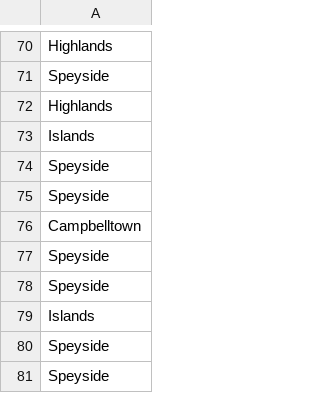
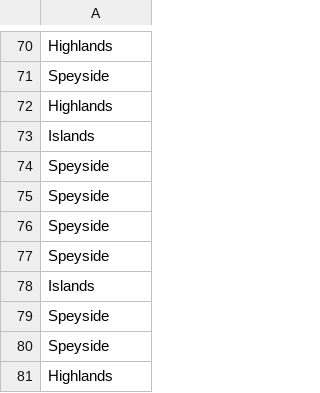
Before and after one commit to Alivething/Working, a CSV file: regions.csv, drawn as a sheet; only a part is shown, gaps mark what is left out; the shorter side is filled out with more unchanged rows; the diff names each change by its address in the sheet, - before the commit and + after, or states it on an @@ line.

```diff
--- a/regions.csv
+++ b/regions.csv
-row 76: Campbelltown
```
Also changed, not shown: wines.csv, 3 other files.
